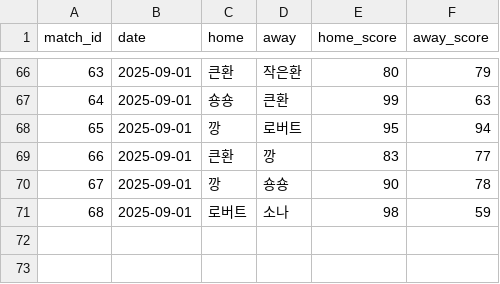
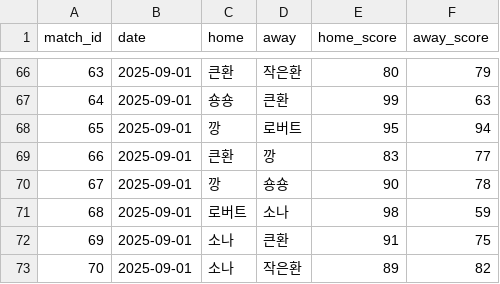
Before and after one commit to famouskawon/Castle-Combo-2025, a CSV file: results.csv, drawn as a sheet; only a part is shown, gaps mark what is left out; the diff names each change by its address in the sheet, - before the commit and + after, or states it on an @@ line.

Commit message:
Update results.csv

```diff
--- a/results.csv
+++ b/results.csv
+row 72: 69 | 2025-09-01 | 소나 | 큰환 | 91 | 75
+row 73: 70 | 2025-09-01 | 소나 | 작은환 | 89 | 82
```
